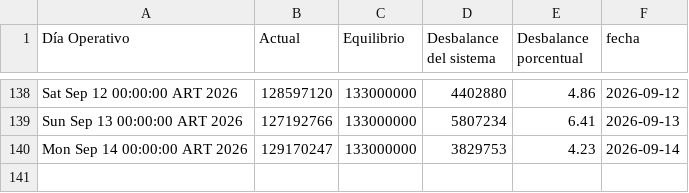
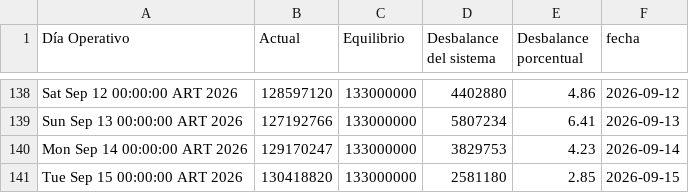
Before and after one commit to RodrigoManassero/estado-sistema-gas-rodrigo, a CSV file: public/data/tgn_system_state.csv, drawn as a sheet; only a part is shown, gaps mark what is left out; the diff names each change by its address in the sheet, - before the commit and + after, or states it on an @@ line.

```diff
--- a/public/data/tgn_system_state.csv
+++ b/public/data/tgn_system_state.csv
+row 141: Tue Sep 15 00:00:00 ART 2026 | 130418820 | 133000000 | 2581180 | 2.85 | 2026-09-15
```
Also changed, not shown: 2 other files.
